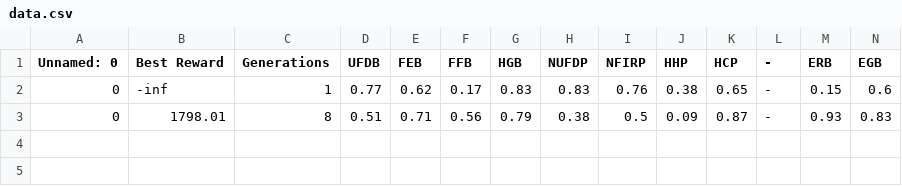
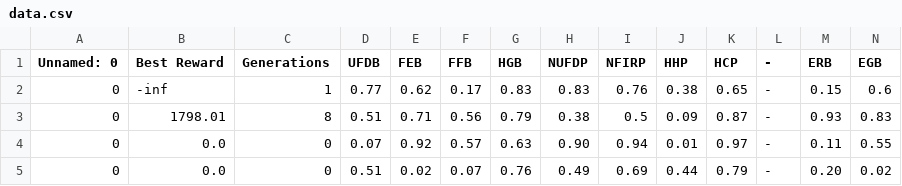
Before and after one commit to ElTomyDev/CyraIA-0, a CSV file: graphics_and_data/data/data.csv, drawn as a sheet; only a part is shown; rows hold the shown columns only; the diff names each change by its address in the sheet, - before the commit and + after, or states it on an @@ line.

Commit message:
optimizer data

```diff
--- a/graphics_and_data/data/data.csv
+++ b/graphics_and_data/data/data.csv
+row 4: 0 | 0.0 | 0 | 0.07 | 0.92 | 0.57 | 0.63 | 0.90 | 0.94 | 0.01 | 0.97 | - | 0.11 | 0.55
+row 5: 0 | 0.0 | 0 | 0.51 | 0.02 | 0.07 | 0.76 | 0.49 | 0.69 | 0.44 | 0.79 | - | 0.20 | 0.02
```
Also changed, not shown: 2 other files.
